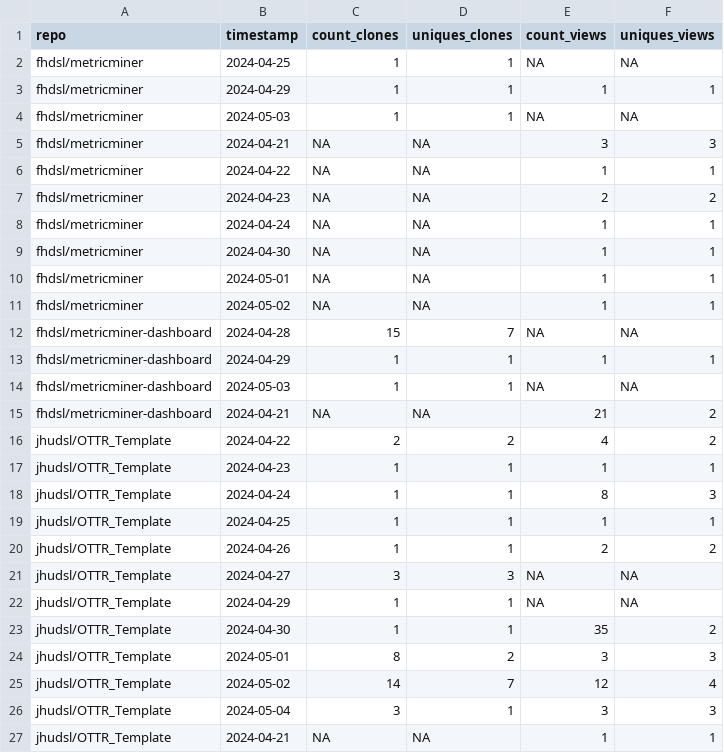
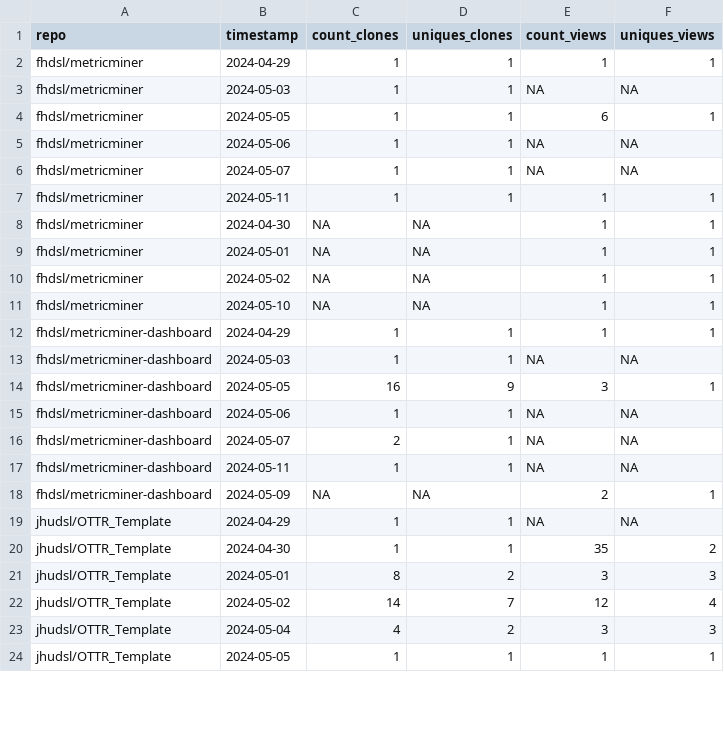
Before and after one commit to fhdsl/metricminer-dashboard, a TSV file: metricminer_data/github/github_timecourse.tsv, drawn as a sheet; only a part is shown; the diff covers the shown part only.

```diff
--- a/metricminer_data/github/github_timecourse.tsv
+++ b/metricminer_data/github/github_timecourse.tsv
@@ -1,9 +1,8 @@
 repo	timestamp	count_clones	uniques_clones	count_views	uniques_views
-fhdsl/metricminer	2024-04-25	1	1	NA	NA
 fhdsl/metricminer	2024-04-29	1	1	1	1
 fhdsl/metricminer	2024-05-03	1	1	NA	NA
-fhdsl/metricminer	2024-04-21	NA	NA	3	3
-fhdsl/metricminer	2024-04-22	NA	NA	1	1
-fhdsl/metricminer	2024-04-23	NA	NA	2	2
-fhdsl/metricminer	2024-04-24	NA	NA	1	1
+fhdsl/metricminer	2024-05-05	1	1	6	1
+fhdsl/metricminer	2024-05-06	1	1	NA	NA
+fhdsl/metricminer	2024-05-07	1	1	NA	NA
+fhdsl/metricminer	2024-05-11	1	1	1	1
 fhdsl/metricminer	2024-04-30	NA	NA	1	1
@@ -11,12 +10,10 @@ fhdsl/metricminer	2024-05-01	NA	NA	1	1
 fhdsl/metricminer	2024-05-02	NA	NA	1	1
-fhdsl/metricminer-dashboard	2024-04-28	15	7	NA	NA
+fhdsl/metricminer	2024-05-10	NA	NA	1	1
 fhdsl/metricminer-dashboard	2024-04-29	1	1	1	1
 fhdsl/metricminer-dashboard	2024-05-03	1	1	NA	NA
-fhdsl/metricminer-dashboard	2024-04-21	NA	NA	21	2
-jhudsl/OTTR_Template	2024-04-22	2	2	4	2
-jhudsl/OTTR_Template	2024-04-23	1	1	1	1
-jhudsl/OTTR_Template	2024-04-24	1	1	8	3
-jhudsl/OTTR_Template	2024-04-25	1	1	1	1
-jhudsl/OTTR_Template	2024-04-26	1	1	2	2
-jhudsl/OTTR_Template	2024-04-27	3	3	NA	NA
+fhdsl/metricminer-dashboard	2024-05-05	16	9	3	1
+fhdsl/metricminer-dashboard	2024-05-06	1	1	NA	NA
+fhdsl/metricminer-dashboard	2024-05-07	2	1	NA	NA
+fhdsl/metricminer-dashboard	2024-05-11	1	1	NA	NA
+fhdsl/metricminer-dashboard	2024-05-09	NA	NA	2	1
 jhudsl/OTTR_Template	2024-04-29	1	1	NA	NA
@@ -25,3 +22,3 @@ jhudsl/OTTR_Template	2024-05-01	8	2	3	3
 jhudsl/OTTR_Template	2024-05-02	14	7	12	4
-jhudsl/OTTR_Template	2024-05-04	3	1	3	3
-jhudsl/OTTR_Template	2024-04-21	NA	NA	1	1
+jhudsl/OTTR_Template	2024-05-04	4	2	3	3
+jhudsl/OTTR_Template	2024-05-05	1	1	1	1
```
Also changed, not shown: 7 added rows, 2 removed rows and 3 edited cells elsewhere in this file, metricminer_data/github/github.tsv.
